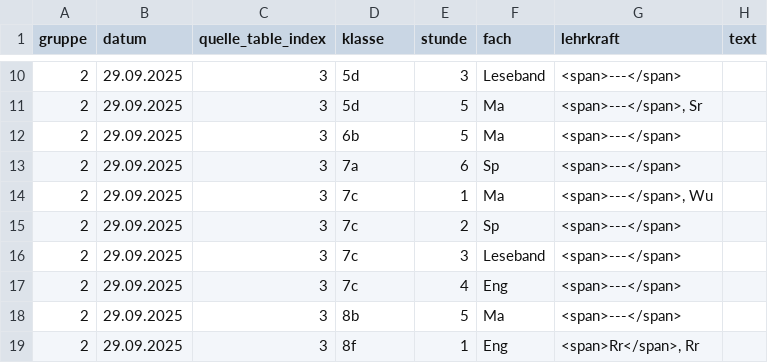
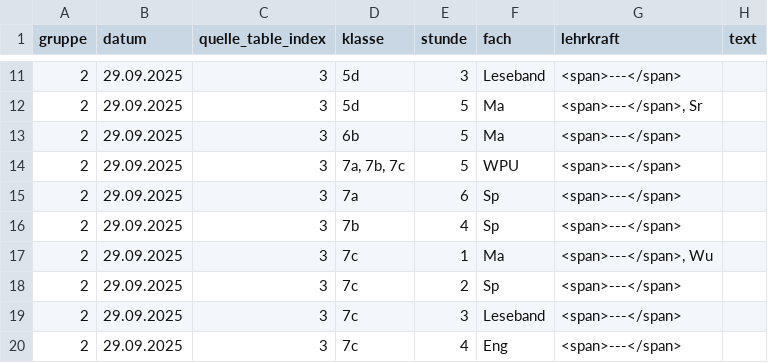
Before and after one commit to iluvatar80/untis-monitor, a CSV file: docs/untis_subst_normalized.csv, drawn as a sheet; only a part is shown, gaps mark what is left out; the shorter side is filled out with more unchanged rows; the diff covers the shown part only.

```diff
--- a/docs/untis_subst_normalized.csv
+++ b/docs/untis_subst_normalized.csv
@@ -12,3 +13,5 @@
 2,29.09.2025,3,6b,5,Ma,<span>---</span>,
+2,29.09.2025,3,"7a, 7b, 7c",5,WPU,<span>---</span>,
 2,29.09.2025,3,7a,6,Sp,<span>---</span>,
+2,29.09.2025,3,7b,4,Sp,<span>---</span>,
 2,29.09.2025,3,7c,1,Ma,"<span>---</span>, Wu",
```
Also changed, not shown: 6 added rows and 2 edited cells elsewhere in this file, docs/webuntis_subst.csv, 7 other files.
